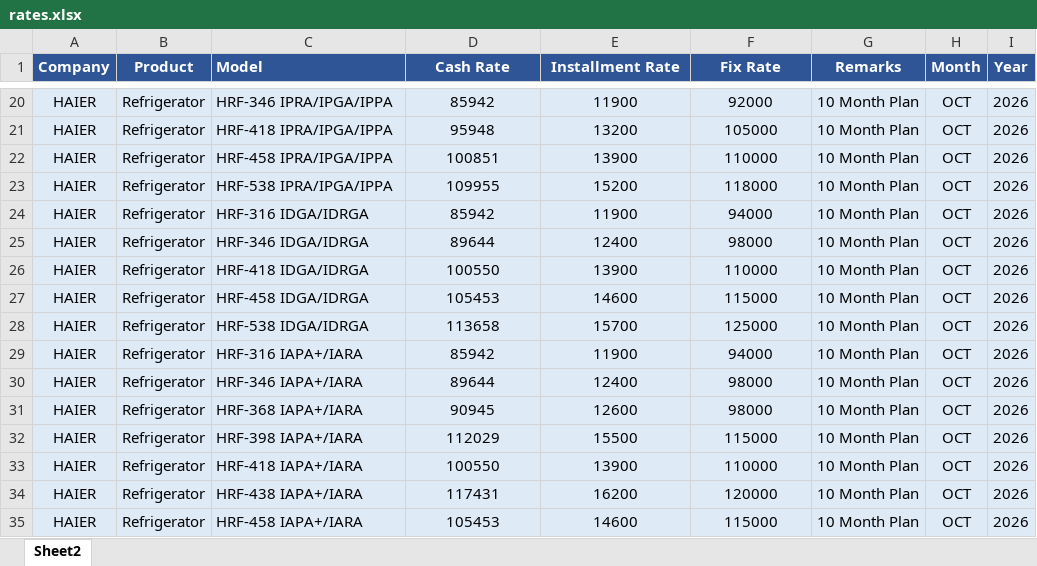
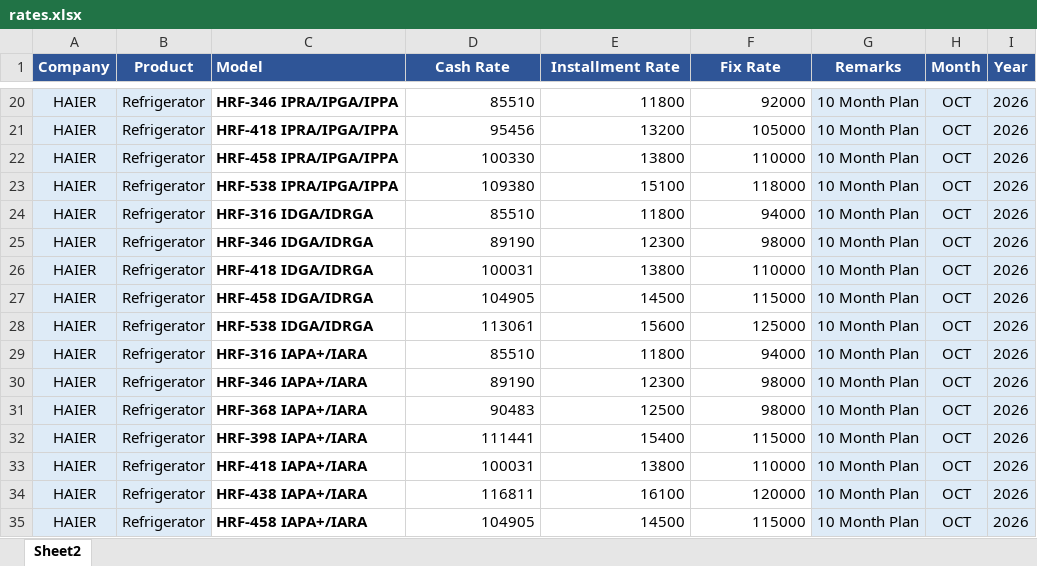
Before and after one commit to qge1983/Price, an Excel workbook: rates.xlsx, sheet Sheet2, drawn as a sheet; only a part is shown, gaps mark what is left out; values as stored, in another font and other column widths than the file's, no borders; the diff covers the shown part only; the diff names each change by its address in the sheet, - before the commit and + after, or states it on an @@ line.

```diff
--- a/rates.xlsx (sheet Sheet2)
+++ b/rates.xlsx (sheet Sheet2)
-C20:F35 fill: #DEEBF7
+C20:F35 fill: none
-C20:C35 bold: off
+C20:C35 bold: on
-D20:F35 alignment: center
+D20:F35 alignment: right
-D20 (Cash Rate): 85942
+D20 (Cash Rate): 85510
-E20 (Installment Rate): 11900
+E20 (Installment Rate): 11800
-D21 (Cash Rate): 95948
+D21 (Cash Rate): 95456
-D22 (Cash Rate): 100851
+D22 (Cash Rate): 100330
-E22 (Installment Rate): 13900
+E22 (Installment Rate): 13800
-D23 (Cash Rate): 109955
+D23 (Cash Rate): 109380
-E23 (Installment Rate): 15200
+E23 (Installment Rate): 15100
-D24 (Cash Rate): 85942
+D24 (Cash Rate): 85510
-E24 (Installment Rate): 11900
+E24 (Installment Rate): 11800
-D25 (Cash Rate): 89644
+D25 (Cash Rate): 89190
-E25 (Installment Rate): 12400
+E25 (Installment Rate): 12300
-D26 (Cash Rate): 100550
+D26 (Cash Rate): 100031
-E26 (Installment Rate): 13900
+E26 (Installment Rate): 13800
-D27 (Cash Rate): 105453
+D27 (Cash Rate): 104905
-E27 (Installment Rate): 14600
+E27 (Installment Rate): 14500
-D28 (Cash Rate): 113658
+D28 (Cash Rate): 113061
-E28 (Installment Rate): 15700
+E28 (Installment Rate): 15600
-D29 (Cash Rate): 85942
+D29 (Cash Rate): 85510
-E29 (Installment Rate): 11900
+E29 (Installment Rate): 11800
-D30 (Cash Rate): 89644
+D30 (Cash Rate): 89190
-E30 (Installment Rate): 12400
+E30 (Installment Rate): 12300
-D31 (Cash Rate): 90945
+D31 (Cash Rate): 90483
-E31 (Installment Rate): 12600
+E31 (Installment Rate): 12500
-D32 (Cash Rate): 112029
+D32 (Cash Rate): 111441
-E32 (Installment Rate): 15500
+E32 (Installment Rate): 15400
-D33 (Cash Rate): 100550
+D33 (Cash Rate): 100031
-E33 (Installment Rate): 13900
+E33 (Installment Rate): 13800
-D34 (Cash Rate): 117431
+D34 (Cash Rate): 116811
-E34 (Installment Rate): 16200
+E34 (Installment Rate): 16100
-D35 (Cash Rate): 105453
+D35 (Cash Rate): 104905
-E35 (Installment Rate): 14600
+E35 (Installment Rate): 14500
```
Also changed, not shown: 515 edited cells and cell formats elsewhere in this sheet.
